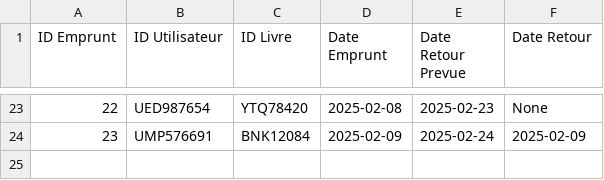
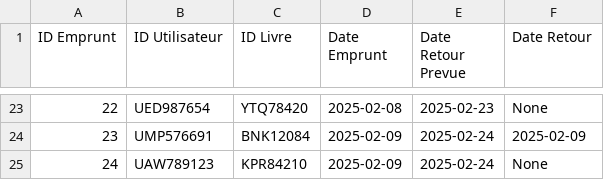
Before and after one commit to EdPatrice/gestion-bibliotheque-python, a CSV file: database/emprunts.csv, drawn as a sheet; only a part is shown, gaps mark what is left out.

Commit message:
Ameliorations
- Ajout de contrôle de saisie id utilisateur lors de la suppression.
- Gestion du cas ou un utilisateur qui avait déjà effectué des emprunts est effacé du système.
- Gestion du cas ou un livre qui avait déjà été emprunté est effacé du système.
- Amélioration de l'affichage lors de l'enregistrement d'un retour
- Correction de bug lors de l'insertion de d'un livre ou d'un utilisateur inexistant lors de l'enregistrement d'un emprunt.

```diff
--- a/database/emprunts.csv
+++ b/database/emprunts.csv
@@ -24 +24,2 @@ ID Emprunt, ID Utilisateur, ID Livre, Date Emprunt, Date Retour Prevue, Date Ret
 23, UMP576691, BNK12084, 2025-02-09, 2025-02-24, 2025-02-09
+24, UAW789123, KPR84210, 2025-02-09, 2025-02-24, None
```
Also changed, not shown: 4 other files.
